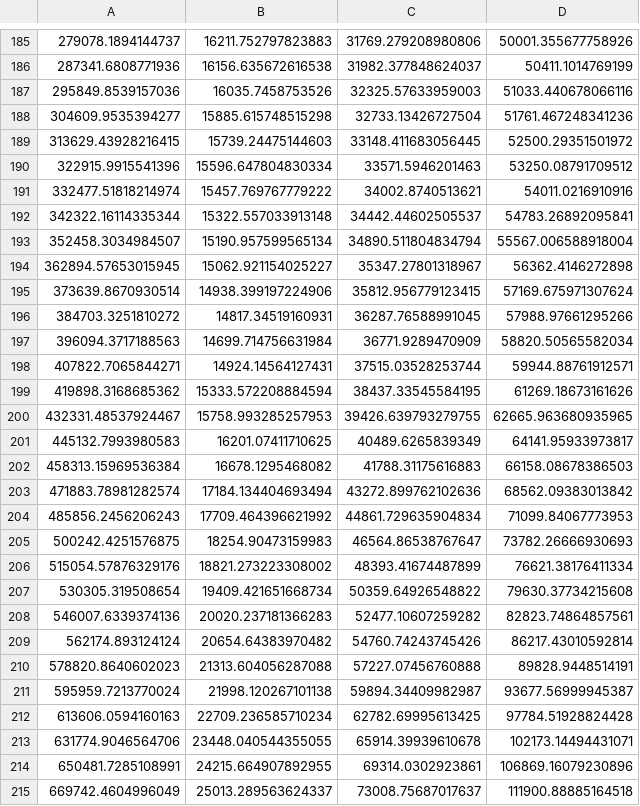
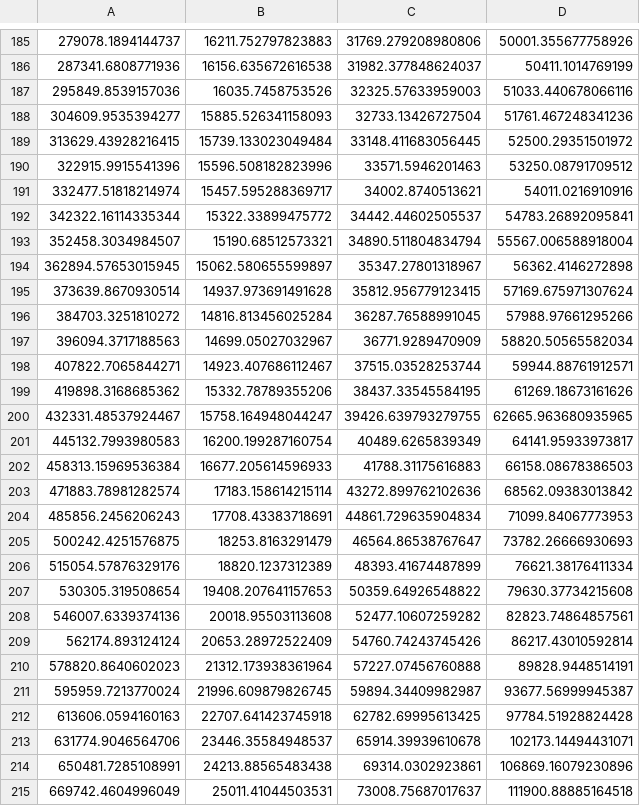
Before and after one commit to albaburgos/Harvard-Neutrinos, a CSV file: MC_outputs/effareasMESE.csv, drawn as a sheet; only a part is shown, gaps mark what is left out; the diff covers the shown part only.

```diff
--- a/MC_outputs/effareasMESE.csv
+++ b/MC_outputs/effareasMESE.csv
@@ -187,29 +187,29 @@
 295849.8539157036,16035.7458753526,32325.57633959003,51033.440678066116
-304609.9535394277,15885.615748515298,32733.13426727504,51761.467248341236
-313629.43928216415,15739.24475144603,33148.411683056445,52500.29351501972
-322915.9915541396,15596.647804830334,33571.5946201463,53250.08791709512
-332477.51818214974,15457.769767779222,34002.8740513621,54011.0216910916
-342322.16114335344,15322.557033913148,34442.44602505537,54783.26892095841
-352458.3034984507,15190.957599565134,34890.511804834794,55567.006588918004
-362894.57653015945,15062.921154025227,35347.27801318967,56362.4146272898
-373639.8670930514,14938.399197224906,35812.956779123415,57169.675971307624
-384703.3251810272,14817.34519160931,36287.76588991045,57988.97661295266
-396094.3717188563,14699.714756631984,36771.9289470909,58820.50565582034
-407822.7065844271,14924.14564127431,37515.03528253744,59944.88761912571
-419898.3168685362,15333.572208884594,38437.33545584195,61269.18673161626
-432331.48537924467,15758.993285257953,39426.639793279755,62665.963680935965
-445132.7993980583,16201.07411710625,40489.6265839349,64141.95933973817
-458313.15969536384,16678.1295468082,41788.31175616883,66158.08678386503
-471883.78981282574,17184.134404693494,43272.899762102636,68562.09383013842
-485856.2456206243,17709.464396621992,44861.729635904834,71099.84067773953
-500242.4251576875,18254.90473159983,46564.86538767647,73782.26666930693
-515054.57876329176,18821.273223308002,48393.41674487899,76621.38176411334
-530305.319508654,19409.421651668734,50359.64926548822,79630.37734215608
-546007.6339374136,20020.237181366283,52477.10607259282,82823.74864857561
-562174.893124124,20654.64383970482,54760.74243745426,86217.43010592814
-578820.8640602023,21313.604056287088,57227.07456760888,89828.9448514191
-595959.7213770024,21998.120267101138,59894.34409982987,93677.56999945387
-613606.0594160163,22709.236585710234,62782.69995613425,97784.51928824428
-631774.9046564706,23448.040544355055,65914.39939610678,102173.14494431071
-650481.7285108991,24215.664907892955,69314.0302923861,106869.16079230896
-669742.4604996049,25013.289563624337,73008.75687017637,111900.88885164518
+304609.9535394277,15885.526341158093,32733.13426727504,51761.467248341236
+313629.43928216415,15739.133023049484,33148.411683056445,52500.29351501972
+322915.9915541396,15596.508182823996,33571.5946201463,53250.08791709512
+332477.51818214974,15457.595288369717,34002.8740513621,54011.0216910916
+342322.16114335344,15322.33899475772,34442.44602505537,54783.26892095841
+352458.3034984507,15190.68512573321,34890.511804834794,55567.006588918004
+362894.57653015945,15062.580655599897,35347.27801318967,56362.4146272898
+373639.8670930514,14937.973691491628,35812.956779123415,57169.675971307624
+384703.3251810272,14816.813456025284,36287.76588991045,57988.97661295266
+396094.3717188563,14699.05027032967,36771.9289470909,58820.50565582034
+407822.7065844271,14923.407686112467,37515.03528253744,59944.88761912571
+419898.3168685362,15332.78789355206,38437.33545584195,61269.18673161626
+432331.48537924467,15758.164948044247,39426.639793279755,62665.963680935965
+445132.7993980583,16200.199287160754,40489.6265839349,64141.95933973817
+458313.15969536384,16677.205614596933,41788.31175616883,66158.08678386503
+471883.78981282574,17183.158614215114,43272.899762102636,68562.09383013842
+485856.2456206243,17708.43383718691,44861.729635904834,71099.84067773953
+500242.4251576875,18253.8163291479,46564.86538767647,73782.26666930693
+515054.57876329176,18820.1237312389,48393.41674487899,76621.38176411334
+530305.319508654,19408.207641157653,50359.64926548822,79630.37734215608
+546007.6339374136,20018.95503113608,52477.10607259282,82823.74864857561
+562174.893124124,20653.28972522409,54760.74243745426,86217.43010592814
+578820.8640602023,21312.173938361964,57227.07456760888,89828.9448514191
+595959.7213770024,21996.609879826745,59894.34409982987,93677.56999945387
+613606.0594160163,22707.641423745918,62782.69995613425,97784.51928824428
+631774.9046564706,23446.35584948537,65914.39939610678,102173.14494431071
+650481.7285108991,24213.88565483438,69314.0302923861,106869.16079230896
+669742.4604996049,25011.41044503531,73008.75687017637,111900.88885164518
```
Also changed, not shown: 109 edited cells elsewhere in this file, MC_outputs/effareasMESETambo.csv, 16 other files.
